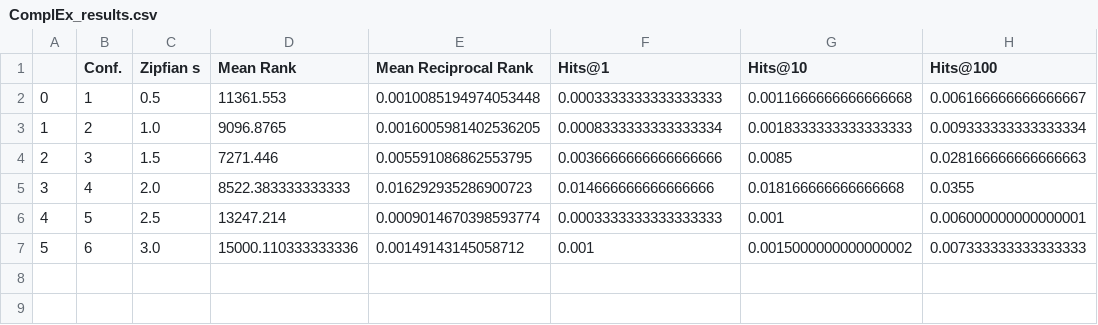
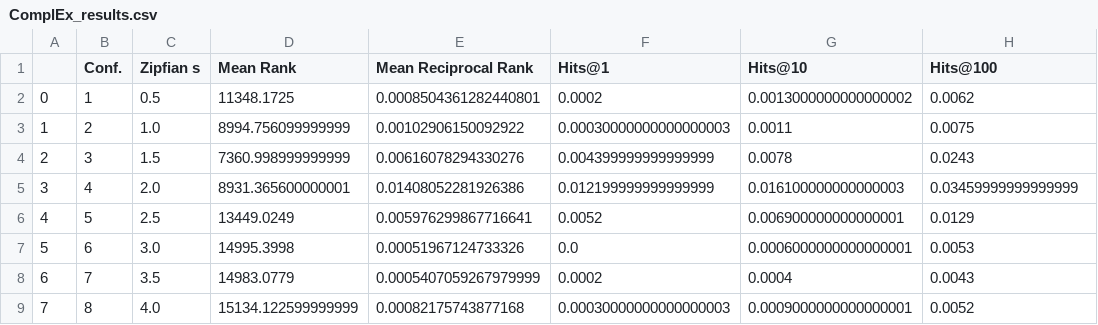
Before and after one commit to MiguelECruz/KGResearch, a CSV file: dataframes/ComplEx_results.csv, drawn as a sheet.

```diff
--- a/dataframes/ComplEx_results.csv
+++ b/dataframes/ComplEx_results.csv
@@ -1,7 +1,9 @@
 ,Conf.,Zipfian s,Mean Rank,Mean Reciprocal Rank,Hits@1,Hits@10,Hits@100
-0,1,0.5,11361.553,0.0010085194974053448,0.0003333333333333333,0.0011666666666666668,0.006166666666666667
-1,2,1.0,9096.8765,0.0016005981402536205,0.0008333333333333334,0.0018333333333333333,0.009333333333333334
-2,3,1.5,7271.446,0.005591086862553795,0.0036666666666666666,0.0085,0.028166666666666663
-3,4,2.0,8522.383333333333,0.016292935286900723,0.014666666666666666,0.018166666666666668,0.0355
-4,5,2.5,13247.214,0.0009014670398593774,0.0003333333333333333,0.001,0.006000000000000001
-5,6,3.0,15000.110333333336,0.00149143145058712,0.001,0.0015000000000000002,0.007333333333333333
+0,1,0.5,11348.1725,0.0008504361282440801,0.0002,0.0013000000000000002,0.0062
+1,2,1.0,8994.756099999999,0.00102906150092922,0.00030000000000000003,0.0011,0.0075
+2,3,1.5,7360.998999999999,0.00616078294330276,0.004399999999999999,0.0078,0.0243
+3,4,2.0,8931.365600000001,0.01408052281926386,0.012199999999999999,0.016100000000000003,0.03459999999999999
+4,5,2.5,13449.0249,0.005976299867716641,0.0052,0.006900000000000001,0.0129
+5,6,3.0,14995.3998,0.00051967124733326,0.0,0.0006000000000000001,0.0053
+6,7,3.5,14983.0779,0.0005407059267979999,0.0002,0.0004,0.0043
+7,8,4.0,15134.122599999999,0.00082175743877168,0.00030000000000000003,0.0009000000000000001,0.0052
```
Also changed, not shown: dataframes/Hits100_by_model.csv, dataframes/Hits1_by_model.csv, 1 other file.
